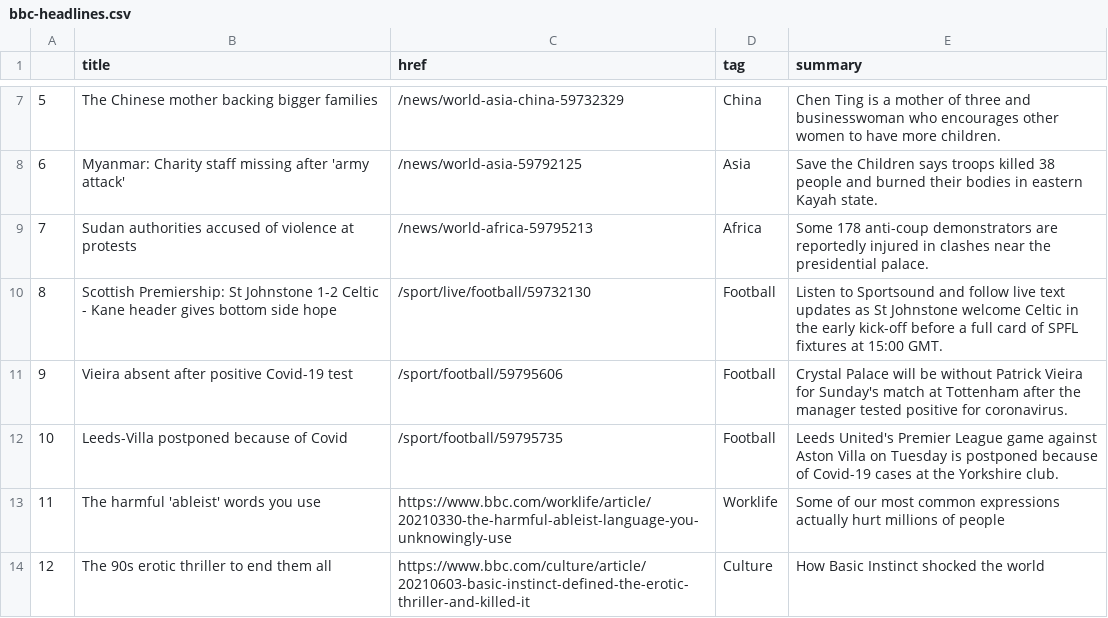
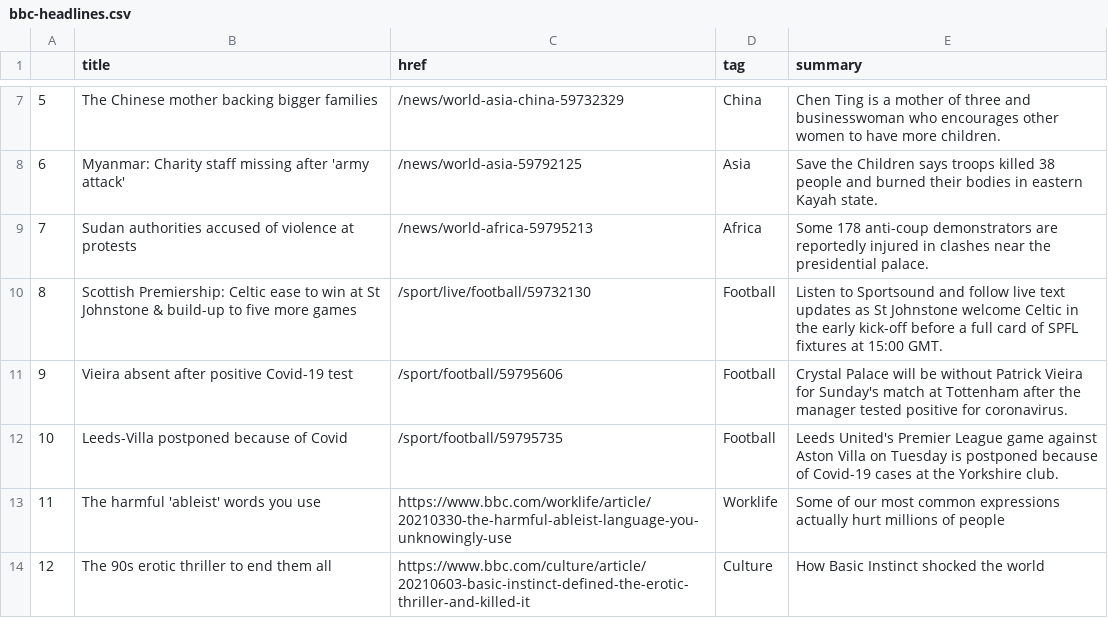
Before and after one commit to msalexford/automatic-scraper, a CSV file: bbc-headlines.csv, drawn as a sheet; only a part is shown, gaps mark what is left out.

```diff
--- a/bbc-headlines.csv
+++ b/bbc-headlines.csv
@@ -9,3 +9,3 @@
 7,Sudan authorities accused of violence at protests,/news/world-africa-59795213,Africa,Some 178 anti-coup demonstrators are reportedly injured in clashes near the presidential palace.
-8,Scottish Premiership: St Johnstone 1-2 Celtic - Kane header gives bottom side hope,/sport/live/football/59732130,Football,Listen to Sportsound and follow live text updates as St Johnstone welcome Celtic in the early kick-off before a full card of SPFL fixtures at 15:00 GMT.
+8,Scottish Premiership: Celtic ease to win at St Johnstone & build-up to five more games,/sport/live/football/59732130,Football,Listen to Sportsound and follow live text updates as St Johnstone welcome Celtic in the early kick-off before a full card of SPFL fixtures at 15:00 GMT.
 9,Vieira absent after positive Covid-19 test,/sport/football/59795606,Football,Crystal Palace will be without Patrick Vieira for Sunday's match at Tottenham after the manager tested positive for coronavirus.
```
